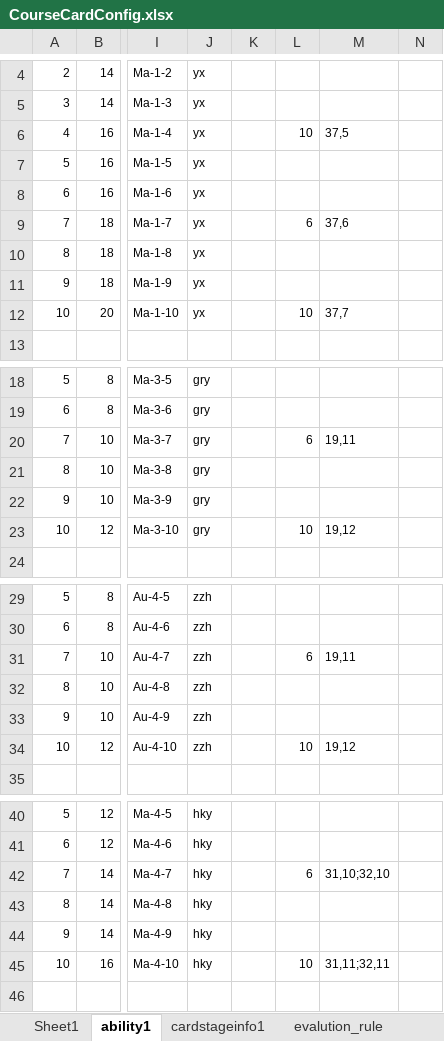
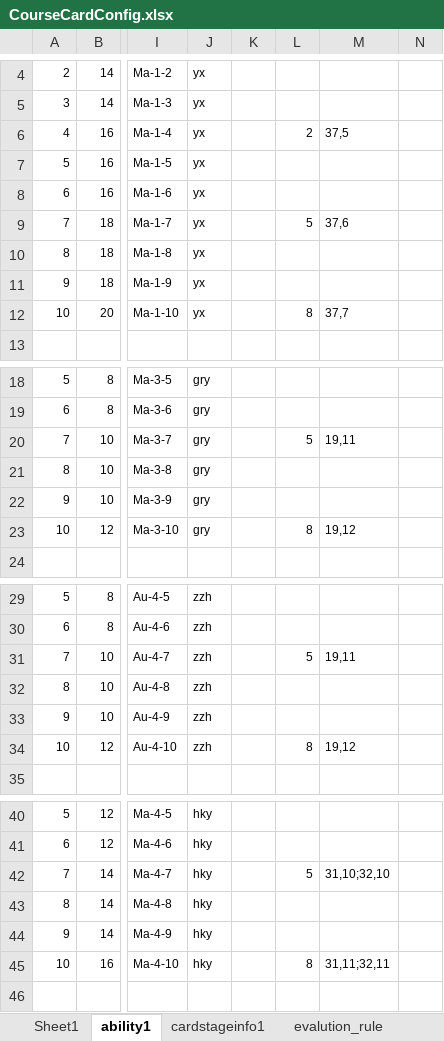
Before and after one commit to IntelHeartPrime/Gamedev_Tools, an Excel workbook: CourseCardSystem/Card/CourseCardConfig.xlsx, sheet ability1, drawn as a sheet; only a part is shown, gaps mark what is left out; values as stored, in another font and other column widths than the file's, no borders; charts and pictures not drawn; the diff covers the shown part only; the diff names each change by its address in the sheet, - before the commit and + after, or states it on an @@ line.

```diff
--- a/CourseCardSystem/Card/CourseCardConfig.xlsx (sheet ability1)
+++ b/CourseCardSystem/Card/CourseCardConfig.xlsx (sheet ability1)
-L6: 10
+L6: 2
-L9: 6
+L9: 5
-L12: 10
+L12: 8
-L20: 6
+L20: 5
-L23: 10
+L23: 8
-L31: 6
+L31: 5
-L34: 10
+L34: 8
-L42: 6
+L42: 5
-L45: 10
+L45: 8
```
Also changed, not shown: 8 edited cells elsewhere in this sheet, CourseCardSystem/HomeField/HomeFieldConfig.xlsx, 8 other files.
